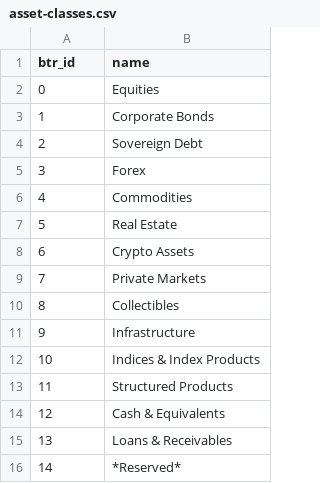
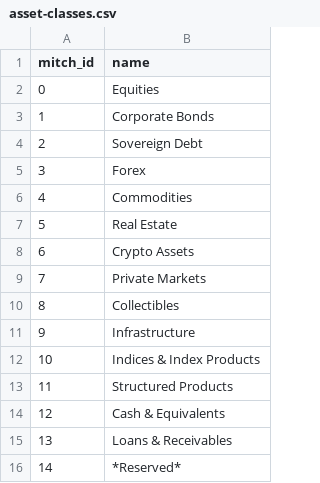
Before and after one commit to btr-supply/mitch, a CSV file: ids/asset-classes.csv, drawn as a sheet.

```diff
--- a/ids/asset-classes.csv
+++ b/ids/asset-classes.csv
@@ -1,2 +1,2 @@
-btr_id,name
+mitch_id,name
 0,Equities
```
Also changed, not shown: ids/commodities.csv, ids/currencies.csv, 5 other files.
